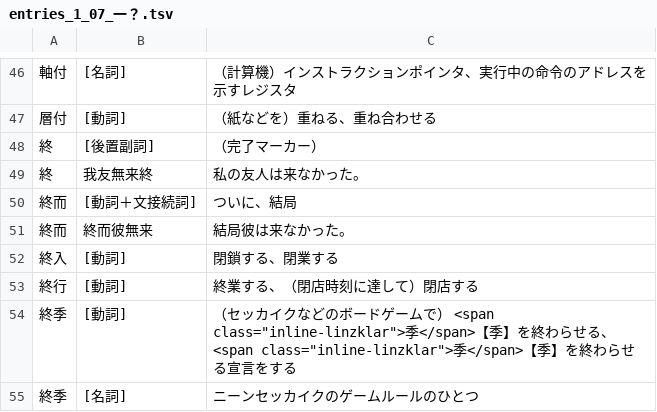
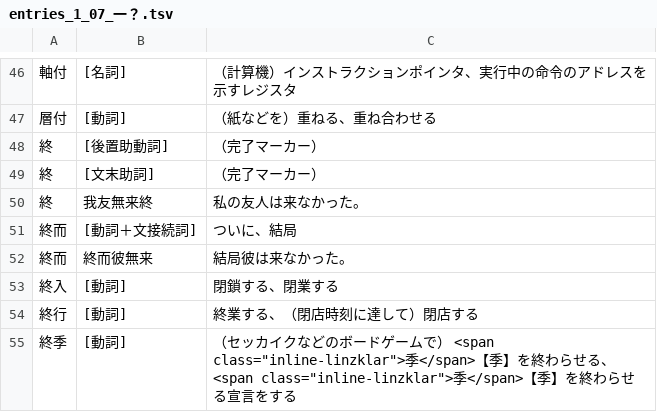
Before and after one commit to yasusho/linzklar_and_pmcp_paper_dictionary, a TSV file: entries_1_07_一？.tsv, drawn as a sheet; only a part is shown, gaps mark what is left out; the shorter side is filled out with more unchanged rows.

Commit message:
「後置副詞」を排して「後置助動詞」「後置様態副詞」「接尾辞」に分割

```diff
--- a/entries_1_07_一？.tsv
+++ b/entries_1_07_一？.tsv
@@ -47,3 +47,4 @@
 層付	[動詞]	（紙などを）重ねる、重ね合わせる
-終	[後置副詞]	（完了マーカー）
+終	[後置助動詞]	（完了マーカー）
+終	[文末助詞]	（完了マーカー）
 終	我友無来終	私の友人は来なかった。
```
Also changed, not shown: entries_1_02_下.tsv, entries_2_06_ヒクカ丹.tsv, 8 other files.
